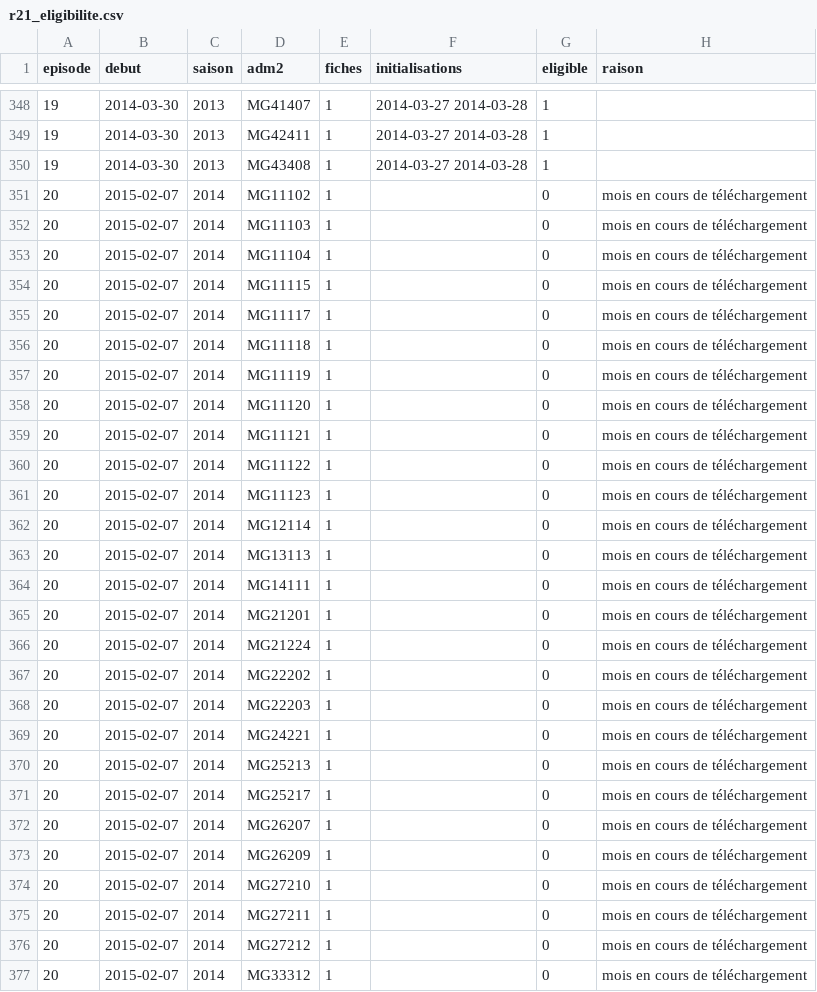
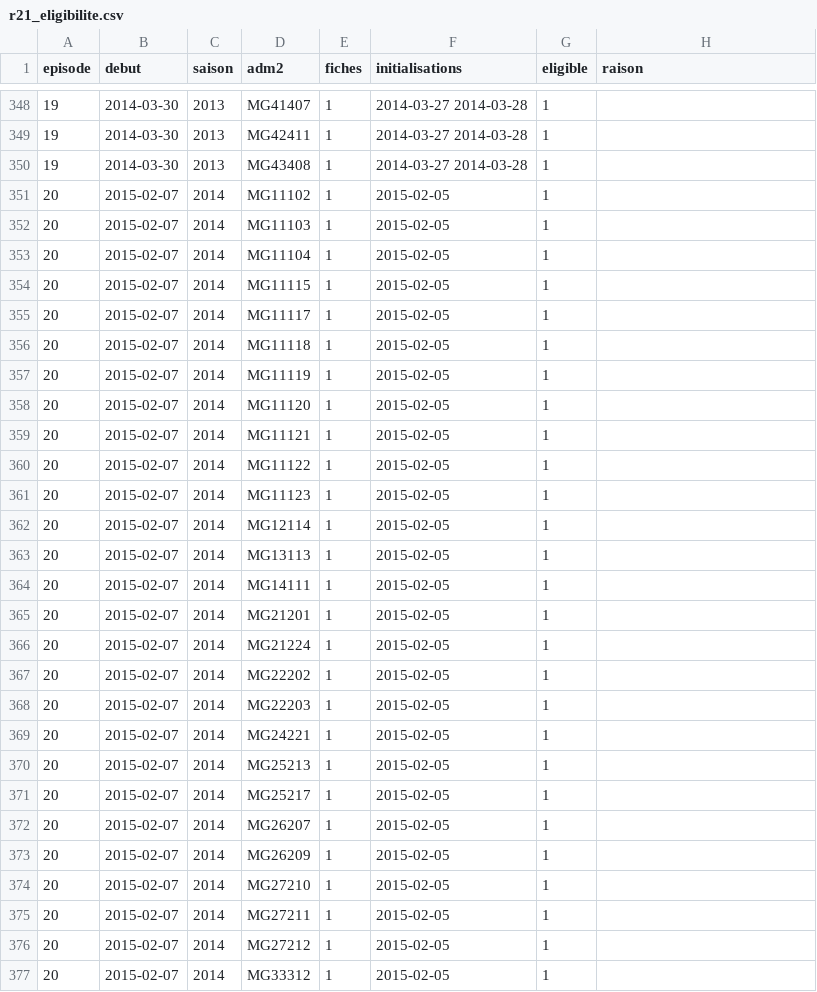
Before and after one commit to arofarmbio-create/Makyclimat, a CSV file: validation/r21_eligibilite.csv, drawn as a sheet; only a part is shown, gaps mark what is left out; the diff covers the shown part only.

```diff
--- a/validation/r21_eligibilite.csv
+++ b/validation/r21_eligibilite.csv
@@ -350,28 +350,28 @@ episode,debut,saison,adm2,fiches,initialisations,eligible,raison
 19,2014-03-30,2013,MG43408,1,2014-03-27 2014-03-28,1,
-20,2015-02-07,2014,MG11102,1,,0,mois en cours de téléchargement
-20,2015-02-07,2014,MG11103,1,,0,mois en cours de téléchargement
-20,2015-02-07,2014,MG11104,1,,0,mois en cours de téléchargement
-20,2015-02-07,2014,MG11115,1,,0,mois en cours de téléchargement
-20,2015-02-07,2014,MG11117,1,,0,mois en cours de téléchargement
-20,2015-02-07,2014,MG11118,1,,0,mois en cours de téléchargement
-20,2015-02-07,2014,MG11119,1,,0,mois en cours de téléchargement
-20,2015-02-07,2014,MG11120,1,,0,mois en cours de téléchargement
-20,2015-02-07,2014,MG11121,1,,0,mois en cours de téléchargement
-20,2015-02-07,2014,MG11122,1,,0,mois en cours de téléchargement
-20,2015-02-07,2014,MG11123,1,,0,mois en cours de téléchargement
-20,2015-02-07,2014,MG12114,1,,0,mois en cours de téléchargement
-20,2015-02-07,2014,MG13113,1,,0,mois en cours de téléchargement
-20,2015-02-07,2014,MG14111,1,,0,mois en cours de téléchargement
-20,2015-02-07,2014,MG21201,1,,0,mois en cours de téléchargement
-20,2015-02-07,2014,MG21224,1,,0,mois en cours de téléchargement
-20,2015-02-07,2014,MG22202,1,,0,mois en cours de téléchargement
-20,2015-02-07,2014,MG22203,1,,0,mois en cours de téléchargement
-20,2015-02-07,2014,MG24221,1,,0,mois en cours de téléchargement
-20,2015-02-07,2014,MG25213,1,,0,mois en cours de téléchargement
-20,2015-02-07,2014,MG25217,1,,0,mois en cours de téléchargement
-20,2015-02-07,2014,MG26207,1,,0,mois en cours de téléchargement
-20,2015-02-07,2014,MG26209,1,,0,mois en cours de téléchargement
-20,2015-02-07,2014,MG27210,1,,0,mois en cours de téléchargement
-20,2015-02-07,2014,MG27211,1,,0,mois en cours de téléchargement
-20,2015-02-07,2014,MG27212,1,,0,mois en cours de téléchargement
-20,2015-02-07,2014,MG33312,1,,0,mois en cours de téléchargement
+20,2015-02-07,2014,MG11102,1,2015-02-05,1,
+20,2015-02-07,2014,MG11103,1,2015-02-05,1,
+20,2015-02-07,2014,MG11104,1,2015-02-05,1,
+20,2015-02-07,2014,MG11115,1,2015-02-05,1,
+20,2015-02-07,2014,MG11117,1,2015-02-05,1,
+20,2015-02-07,2014,MG11118,1,2015-02-05,1,
+20,2015-02-07,2014,MG11119,1,2015-02-05,1,
+20,2015-02-07,2014,MG11120,1,2015-02-05,1,
+20,2015-02-07,2014,MG11121,1,2015-02-05,1,
+20,2015-02-07,2014,MG11122,1,2015-02-05,1,
+20,2015-02-07,2014,MG11123,1,2015-02-05,1,
+20,2015-02-07,2014,MG12114,1,2015-02-05,1,
+20,2015-02-07,2014,MG13113,1,2015-02-05,1,
+20,2015-02-07,2014,MG14111,1,2015-02-05,1,
+20,2015-02-07,2014,MG21201,1,2015-02-05,1,
+20,2015-02-07,2014,MG21224,1,2015-02-05,1,
+20,2015-02-07,2014,MG22202,1,2015-02-05,1,
+20,2015-02-07,2014,MG22203,1,2015-02-05,1,
+20,2015-02-07,2014,MG24221,1,2015-02-05,1,
+20,2015-02-07,2014,MG25213,1,2015-02-05,1,
+20,2015-02-07,2014,MG25217,1,2015-02-05,1,
+20,2015-02-07,2014,MG26207,1,2015-02-05,1,
+20,2015-02-07,2014,MG26209,1,2015-02-05,1,
+20,2015-02-07,2014,MG27210,1,2015-02-05,1,
+20,2015-02-07,2014,MG27211,1,2015-02-05,1,
+20,2015-02-07,2014,MG27212,1,2015-02-05,1,
+20,2015-02-07,2014,MG33312,1,2015-02-05,1,
```
Also changed, not shown: 81 edited cells elsewhere in this file, 7 other files.
